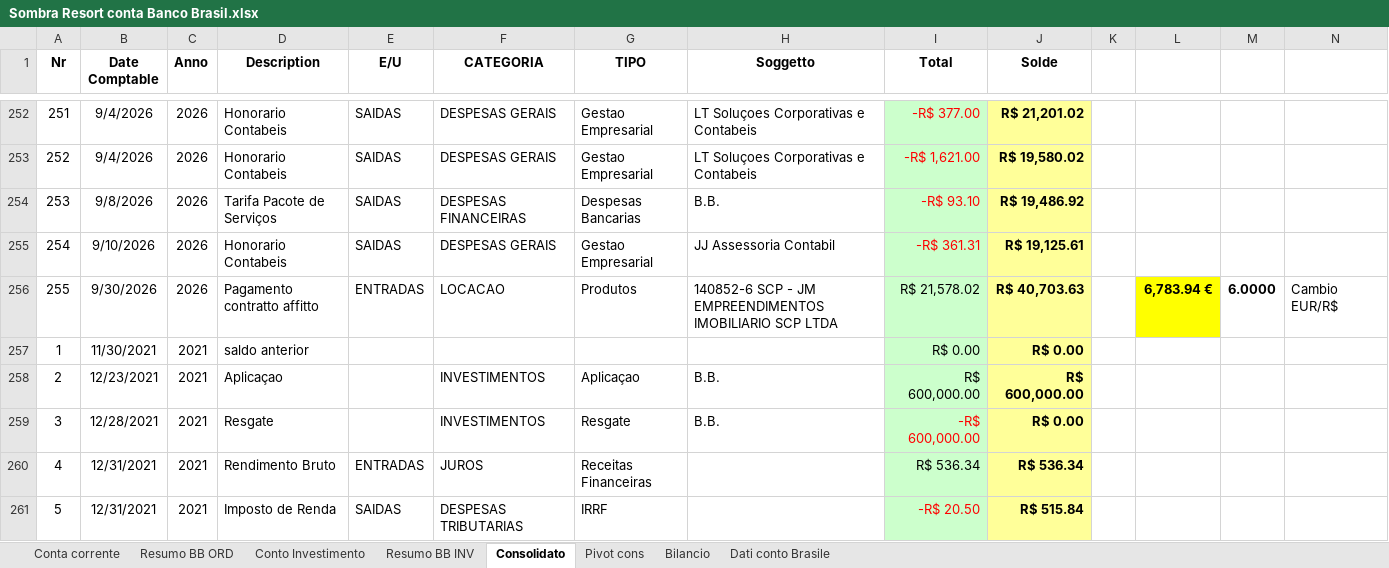
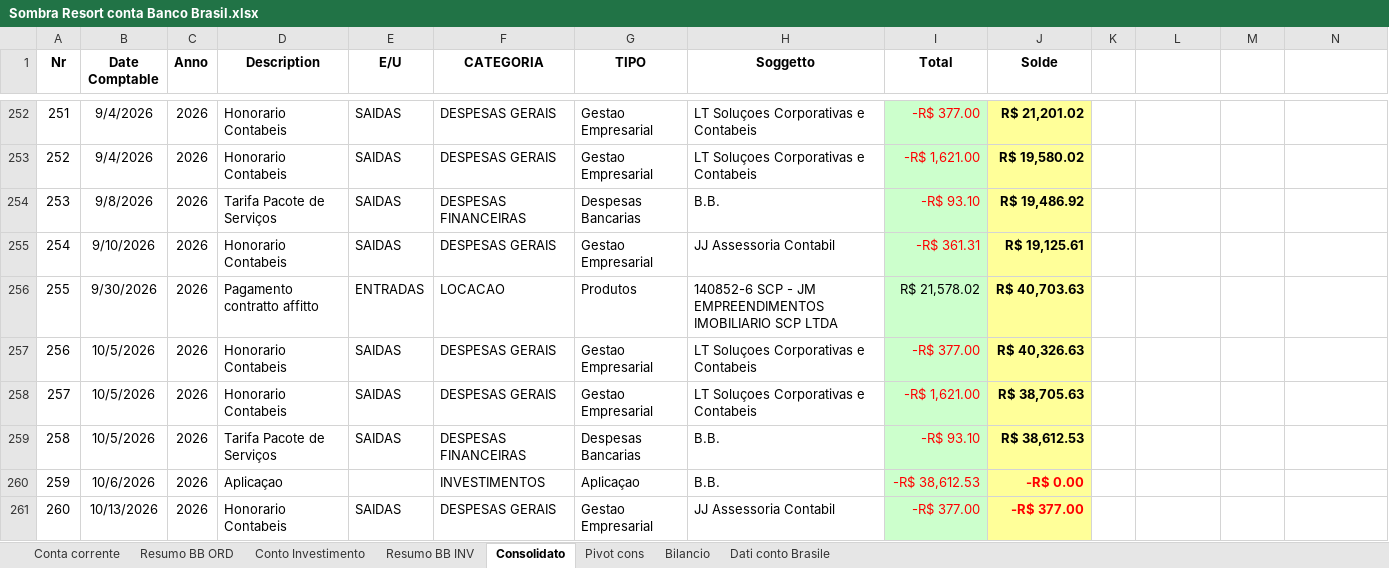
Before and after one commit to Edoardo1953/SOMBRA_RESORT, an Excel workbook: uploads/Partecipazione/Sombra Resort conta Banco Brasil.xlsx, sheet Consolidato, drawn as a sheet; only a part is shown, gaps mark what is left out; the shorter side is filled out with more unchanged rows; values as stored, in another font and other column widths than the file's, no borders; the diff covers the shown part only; the diff names each change by its address in the sheet, - before the commit and + after, or states it on an @@ line.

```diff
--- a/uploads/Partecipazione/Sombra Resort conta Banco Brasil.xlsx (sheet Consolidato)
+++ b/uploads/Partecipazione/Sombra Resort conta Banco Brasil.xlsx (sheet Consolidato)
-L256: 6,783.94 €
+L256: (empty)
-L256 fill: #FFFF00
+L256 fill: none
-M256: 6.0000
+M256: (empty)
-N256: Cambio EUR/R$
+N256: (empty)
+row 257: 256 | 10/5/2026 | 2026 | Honorario Contabeis | SAIDAS | DESPESAS GERAIS | Gestao Empresarial | LT Soluçoes Corporativas e Contabeis | -R$ 377.00 | R$ 40,326.63
+row 258: 257 | 10/5/2026 | 2026 | Honorario Contabeis | SAIDAS | DESPESAS GERAIS | Gestao Empresarial | LT Soluçoes Corporativas e Contabeis | -R$ 1,621.00 | R$ 38,705.63
+row 259: 258 | 10/5/2026 | 2026 | Tarifa Pacote de Serviços | SAIDAS | DESPESAS FINANCEIRAS | Despesas Bancarias | B.B. | -R$ 93.10 | R$ 38,612.53
+row 260: 259 | 10/6/2026 | 2026 | Aplicaçao |  | INVESTIMENTOS | Aplicaçao | B.B. | -R$ 38,612.53 | -R$ 0.00
+row 261: 260 | 10/13/2026 | 2026 | Honorario Contabeis | SAIDAS | DESPESAS GERAIS | Gestao Empresarial | JJ Assessoria Contabil | -R$ 377.00 | -R$ 377.00
```
Also changed, not shown: 13 added rows, 1 removed row, 3 edited cells and cell formats elsewhere in this sheet, sheet Conta corrente, sheet Conto Investimento, sheet Pivot cons, sheet Resumo BB INV, sheet Resumo BB ORD, formulas that keep their value, 11 other files.
